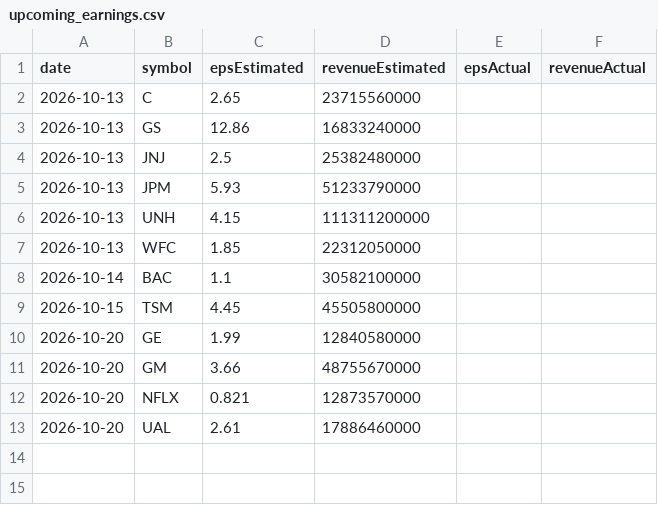
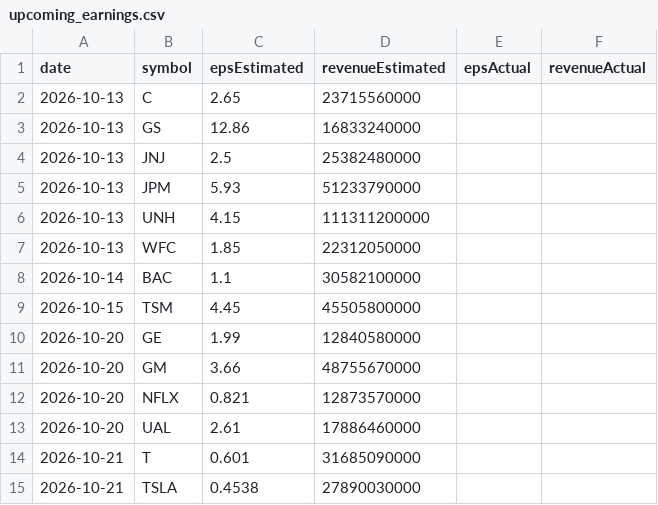
Before and after one commit to fishinmn/stock_screener, a CSV file: data/upcoming_earnings.csv, drawn as a sheet.

```diff
--- a/data/upcoming_earnings.csv
+++ b/data/upcoming_earnings.csv
@@ -13 +13,3 @@ date,symbol,epsEstimated,revenueEstimated,epsActual,revenueActual
 2026-10-20,UAL,2.61,17886460000,,
+2026-10-21,T,0.601,31685090000,,
+2026-10-21,TSLA,0.4538,27890030000,,
```
Also changed, not shown: 4 other files.
